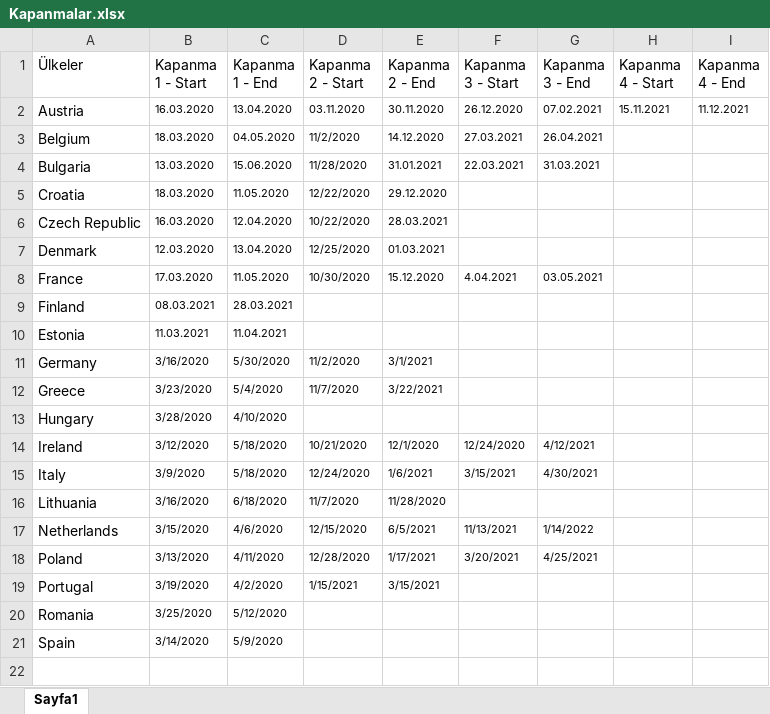
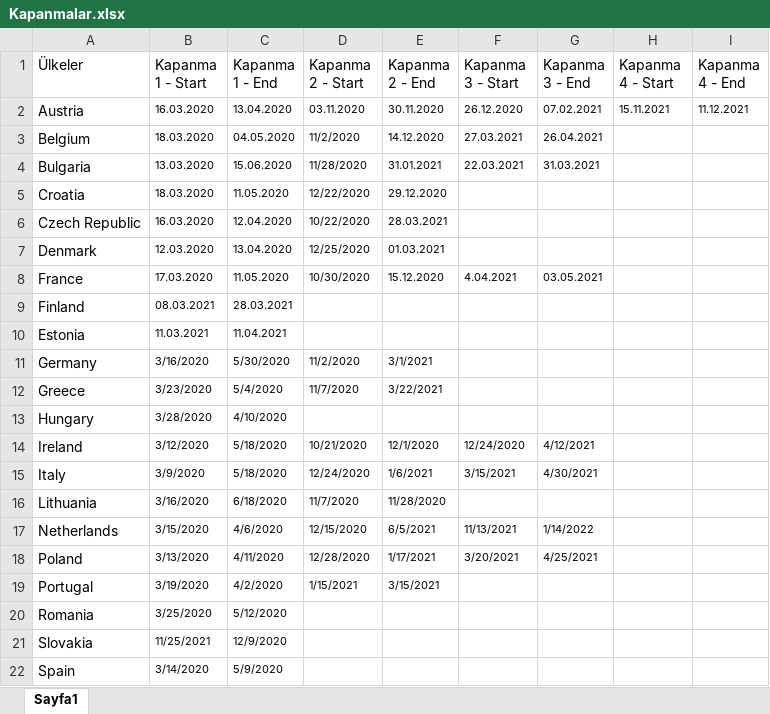
Before and after one commit to furkan116/covid-lockdown-data, an Excel workbook: Kapanmalar.xlsx, sheet Sayfa1, drawn as a sheet; values as stored, in another font and other column widths than the file's, no borders; the diff names each change by its address in the sheet, - before the commit and + after, or states it on an @@ line.

Commit message:
Add files via upload

```diff
--- a/Kapanmalar.xlsx (sheet Sayfa1)
+++ b/Kapanmalar.xlsx (sheet Sayfa1)
+row 21: Slovakia | 11/25/2021 | 12/9/2020
```
